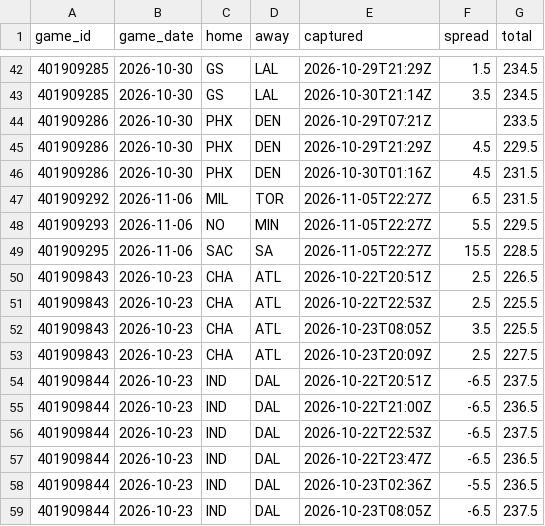
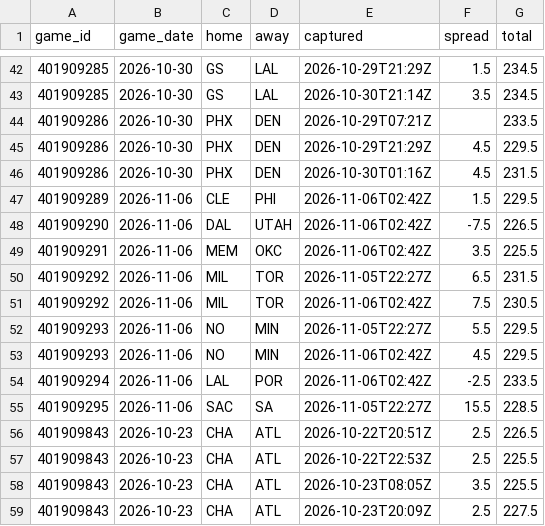
Before and after one commit to Sleepyad/nba-edge, a CSV file: data/lines.csv, drawn as a sheet; only a part is shown, gaps mark what is left out; the shorter side is filled out with more unchanged rows; the diff names each change by its address in the sheet, - before the commit and + after, or states it on an @@ line.

```diff
--- a/data/lines.csv
+++ b/data/lines.csv
+row 47: 401909289 | 2026-11-06 | CLE | PHI | 2026-11-06T02:42Z | 1.5 | 229.5
+row 48: 401909290 | 2026-11-06 | DAL | UTAH | 2026-11-06T02:42Z | -7.5 | 226.5
+row 49: 401909291 | 2026-11-06 | MEM | OKC | 2026-11-06T02:42Z | 3.5 | 225.5
+row 51: 401909292 | 2026-11-06 | MIL | TOR | 2026-11-06T02:42Z | 7.5 | 230.5
+row 53: 401909293 | 2026-11-06 | NO | MIN | 2026-11-06T02:42Z | 4.5 | 229.5
+row 54: 401909294 | 2026-11-06 | LAL | POR | 2026-11-06T02:42Z | -2.5 | 233.5
```
